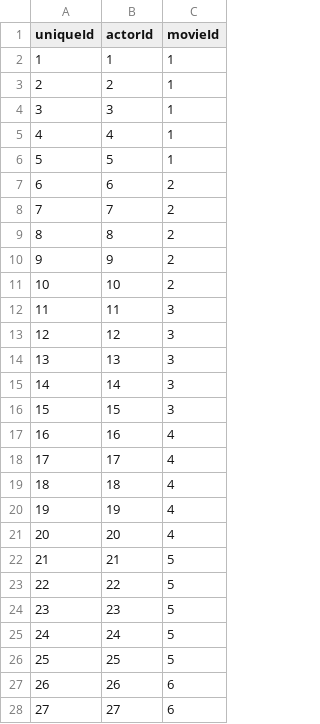
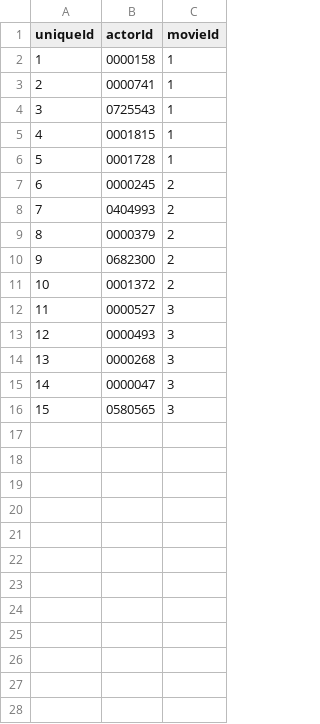
Before and after one commit to sisigelinaa/Comp0022, a CSV file: csv/actors_movies.csv, drawn as a sheet; only a part is shown; the diff covers the shown part only.

```diff
--- a/csv/actors_movies.csv
+++ b/csv/actors_movies.csv
@@ -1,28 +1,16 @@
 uniqueId,actorId,movieId
-1,1,1
-2,2,1
-3,3,1
-4,4,1
-5,5,1
-6,6,2
-7,7,2
-8,8,2
-9,9,2
-10,10,2
-11,11,3
-12,12,3
-13,13,3
-14,14,3
-15,15,3
-16,16,4
-17,17,4
-18,18,4
-19,19,4
-20,20,4
-21,21,5
-22,22,5
-23,23,5
-24,24,5
-25,25,5
-26,26,6
-27,27,6
+1,0000158,1
+2,0000741,1
+3,0725543,1
+4,0001815,1
+5,0001728,1
+6,0000245,2
+7,0404993,2
+8,0000379,2
+9,0682300,2
+10,0001372,2
+11,0000527,3
+12,0000493,3
+13,0000268,3
+14,0000047,3
+15,0580565,3
```
Also changed, not shown: 23 removed rows elsewhere in this file, csv/actors.csv, 5 other files.
